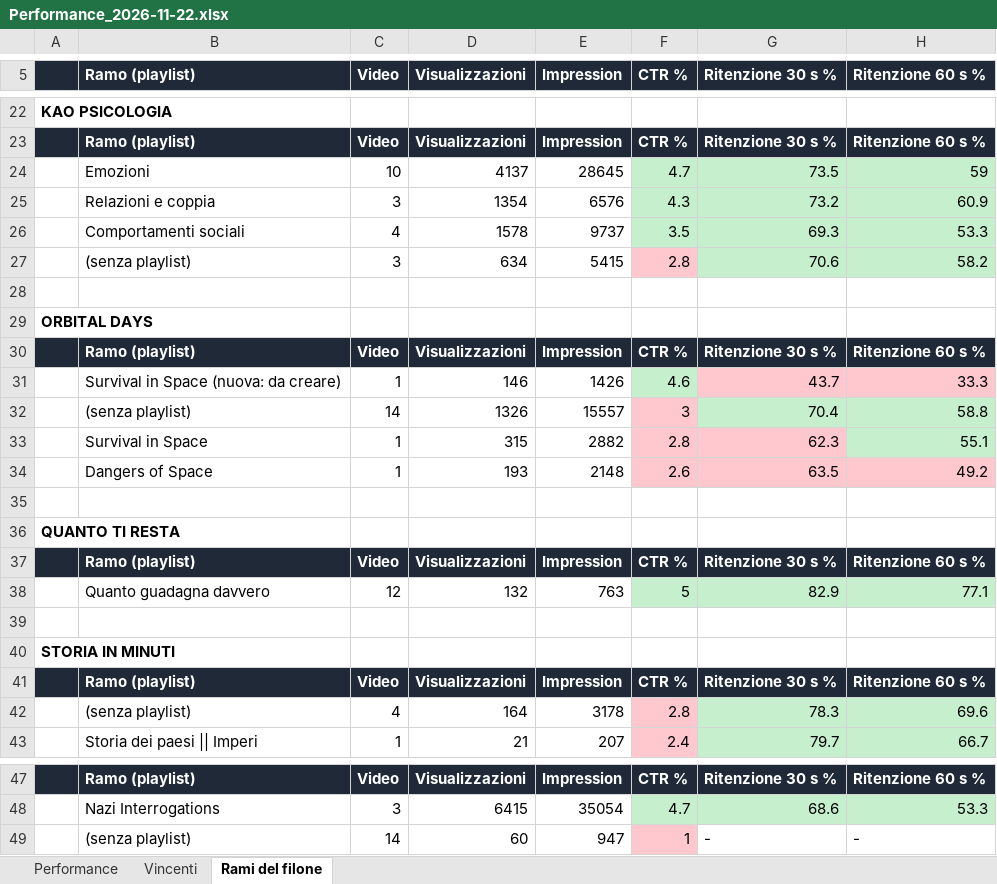
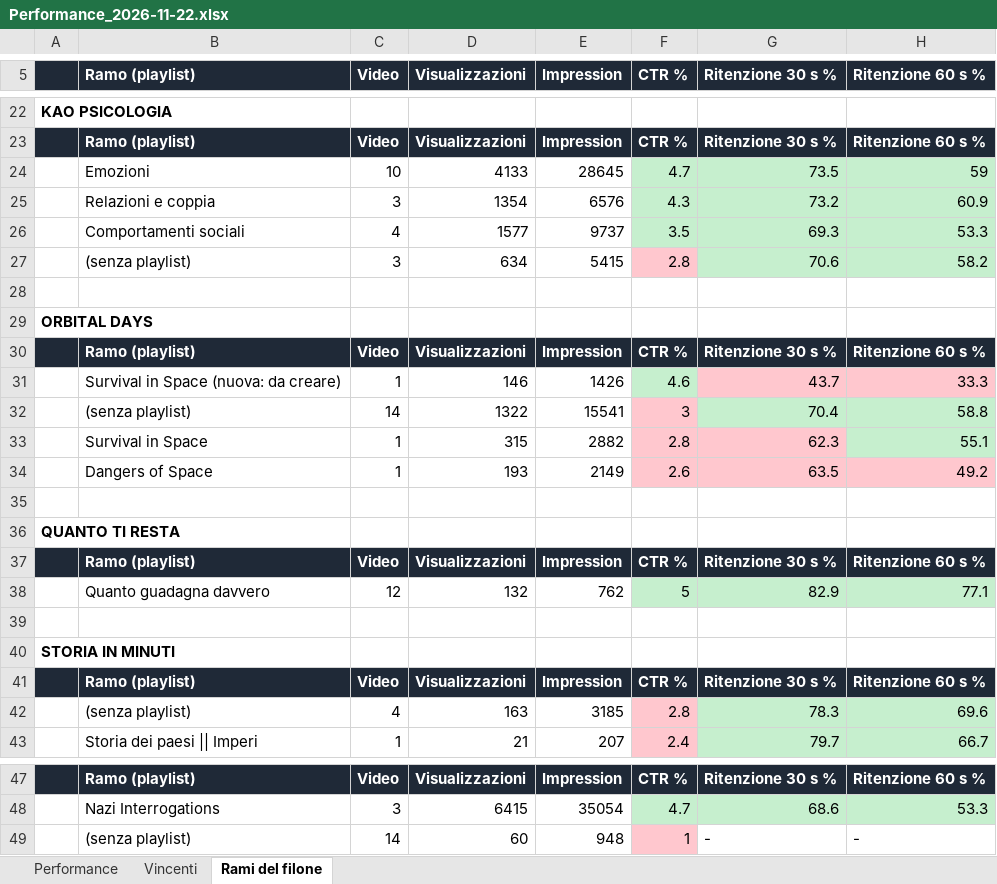
Before and after one commit to gggweb23-gif/ambience, an Excel workbook: report/Performance_2026-11-22.xlsx, sheet Rami del filone, drawn as a sheet; only a part is shown, gaps mark what is left out; values as stored, in another font and other column widths than the file's, no borders; the diff names each change by its address in the sheet, - before the commit and + after, or states it on an @@ line.

```diff
--- a/report/Performance_2026-11-22.xlsx (sheet Rami del filone)
+++ b/report/Performance_2026-11-22.xlsx (sheet Rami del filone)
-D24 (Visualizzazioni): 4137
+D24 (Visualizzazioni): 4133
-D26 (Visualizzazioni): 1578
+D26 (Visualizzazioni): 1577
-D32 (Visualizzazioni): 1326
+D32 (Visualizzazioni): 1322
-E32 (Impression): 15557
+E32 (Impression): 15541
-E34 (Impression): 2148
+E34 (Impression): 2149
-E38 (Impression): 763
+E38 (Impression): 762
-D42 (Visualizzazioni): 164
+D42 (Visualizzazioni): 163
-E42 (Impression): 3178
+E42 (Impression): 3185
-E49 (Impression): 947
+E49 (Impression): 948
```
Also changed, not shown: sheet Performance, sheet Vincenti, 5 other files.
